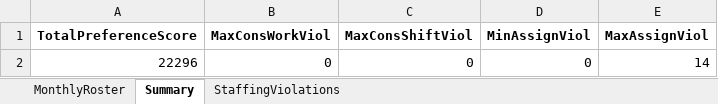
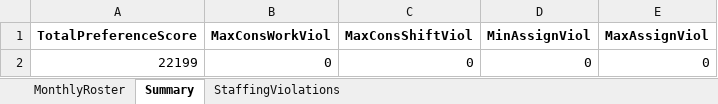
Before and after one commit to LucasGailliaerd/caseEibmcplex, an Excel workbook: CASE_E_output_A.xlsx, sheet Summary, drawn as a sheet; values as stored, in another font and other column widths than the file's, no borders; the diff names each change by its address in the sheet, - before the commit and + after, or states it on an @@ line.

```diff
--- a/CASE_E_output_A.xlsx (sheet Summary)
+++ b/CASE_E_output_A.xlsx (sheet Summary)
-A2 (TotalPreferenceScore): 22296
+A2 (TotalPreferenceScore): 22199
-E2 (MaxAssignViol): 14
+E2 (MaxAssignViol): 0
```
Also changed, not shown: sheet MonthlyRoster, sheet StaffingViolations, CASE_E_INPUT.xlsx, 9 other files.
